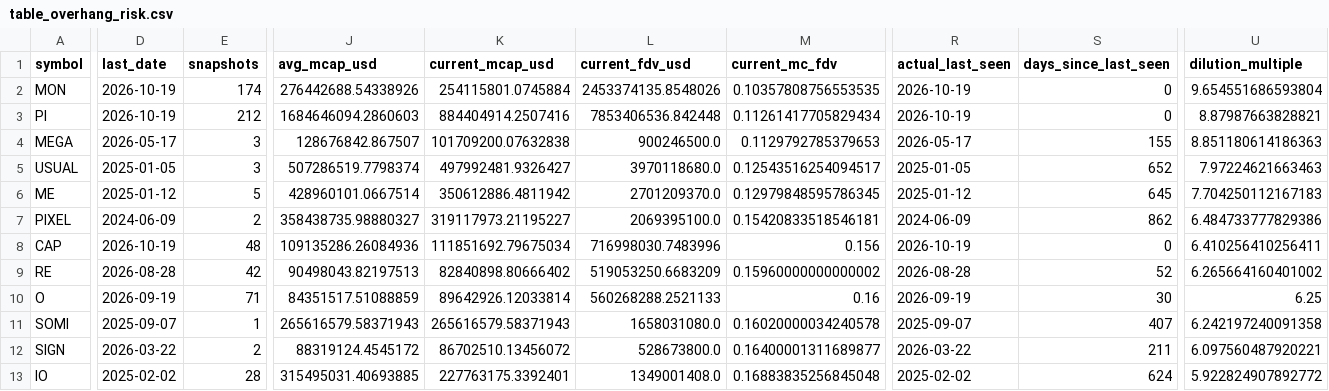
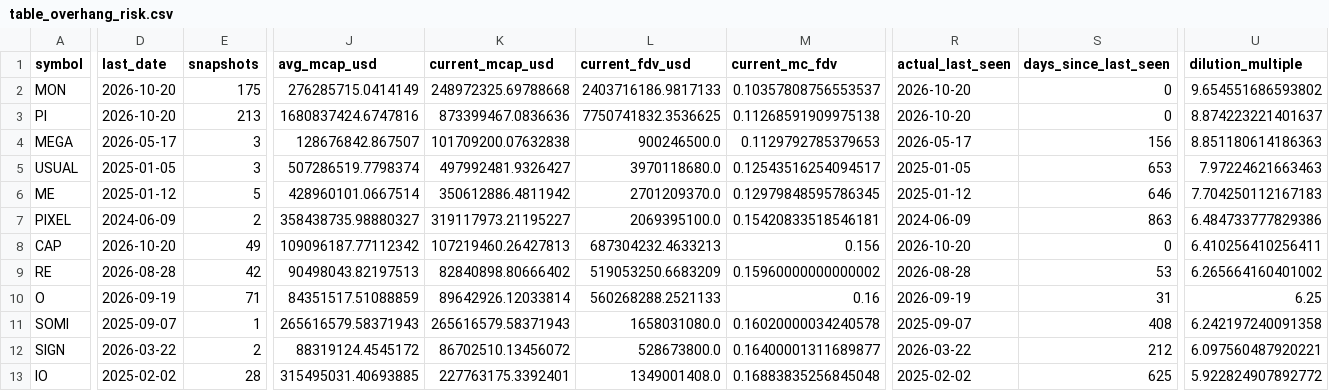
Before and after one commit to udipta-dev/rank-radar, a CSV file: data/out/table_overhang_risk.csv, drawn as a sheet; only a part is shown, gaps mark what is left out; the diff covers the shown part only; the diff names each change by its address in the sheet, - before the commit and + after, or states it on an @@ line.

```diff
--- a/data/out/table_overhang_risk.csv
+++ b/data/out/table_overhang_risk.csv
-D2:D3 (last_date): 2026-10-19
+D2:D3 (last_date): 2026-10-20
-E2 (snapshots): 174
+E2 (snapshots): 175
-J2 (avg_mcap_usd): 276442688.54338926
+J2 (avg_mcap_usd): 276285715.0414149
-K2 (current_mcap_usd): 254115801.0745884
+K2 (current_mcap_usd): 248972325.69788668
-L2 (current_fdv_usd): 2453374135.8548026
+L2 (current_fdv_usd): 2403716186.9817133
-M2 (current_mc_fdv): 0.10357808756553535
+M2 (current_mc_fdv): 0.10357808756553537
-R2:R3 (actual_last_seen): 2026-10-19
+R2:R3 (actual_last_seen): 2026-10-20
-U2 (dilution_multiple): 9.654551686593804
+U2 (dilution_multiple): 9.654551686593802
-E3 (snapshots): 212
+E3 (snapshots): 213
-J3 (avg_mcap_usd): 1684646094.2860603
+J3 (avg_mcap_usd): 1680837424.6747816
-K3 (current_mcap_usd): 884404914.2507416
+K3 (current_mcap_usd): 873399467.0836636
-L3 (current_fdv_usd): 7853406536.842448
+L3 (current_fdv_usd): 7750741832.3536625
-M3 (current_mc_fdv): 0.11261417705829434
+M3 (current_mc_fdv): 0.11268591909975138
-U3 (dilution_multiple): 8.87987663828821
+U3 (dilution_multiple): 8.874223221401637
-S4 (days_since_last_seen): 155
+S4 (days_since_last_seen): 156
-S5 (days_since_last_seen): 652
+S5 (days_since_last_seen): 653
-S6 (days_since_last_seen): 645
+S6 (days_since_last_seen): 646
-S7 (days_since_last_seen): 862
+S7 (days_since_last_seen): 863
-D8 (last_date): 2026-10-19
+D8 (last_date): 2026-10-20
-E8 (snapshots): 48
+E8 (snapshots): 49
-J8 (avg_mcap_usd): 109135286.26084936
+J8 (avg_mcap_usd): 109096187.77112342
-K8 (current_mcap_usd): 111851692.79675034
+K8 (current_mcap_usd): 107219460.26427813
-L8 (current_fdv_usd): 716998030.7483996
+L8 (current_fdv_usd): 687304232.4633213
-R8 (actual_last_seen): 2026-10-19
+R8 (actual_last_seen): 2026-10-20
-S9 (days_since_last_seen): 52
+S9 (days_since_last_seen): 53
-S10 (days_since_last_seen): 30
+S10 (days_since_last_seen): 31
-S11 (days_since_last_seen): 407
+S11 (days_since_last_seen): 408
-S12 (days_since_last_seen): 211
+S12 (days_since_last_seen): 212
-S13 (days_since_last_seen): 624
+S13 (days_since_last_seen): 625
```
Also changed, not shown: 126 edited cells elsewhere in this file, data/out/table_climbers_overall.csv, data/out/table_low_float_decliners.csv, 15 other files.
